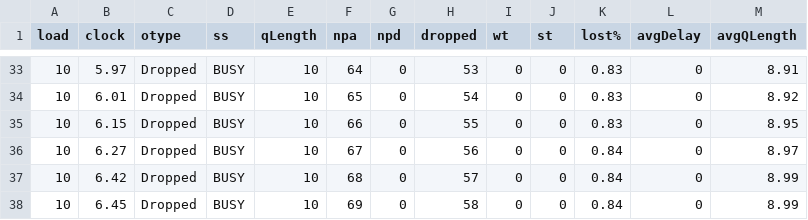
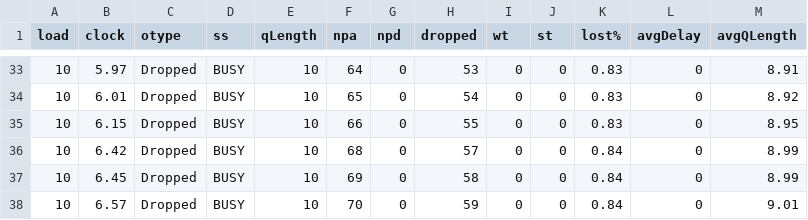
Before and after one commit to myakhlaqi/Queueing_simulation_MM1, a CSV file: logs/out-1.csv, drawn as a sheet; only a part is shown, gaps mark what is left out; the shorter side is filled out with more unchanged rows.

Commit message:
Update out-1.csv

```diff
--- a/logs/out-1.csv
+++ b/logs/out-1.csv
@@ -35,3 +35,2 @@ load,clock ,otype,  ss,qLength, npa, npd,dropped,wt  ,st  ,lost%,avgDelay,avgQLe
 10,6.15,Dropped, BUSY,10,66,0,55,0,0,0.83,0,8.95
-10,6.27,Dropped, BUSY,10,67,0,56,0,0,0.84,0,8.97
 10,6.42,Dropped, BUSY,10,68,0,57,0,0,0.84,0,8.99
```
